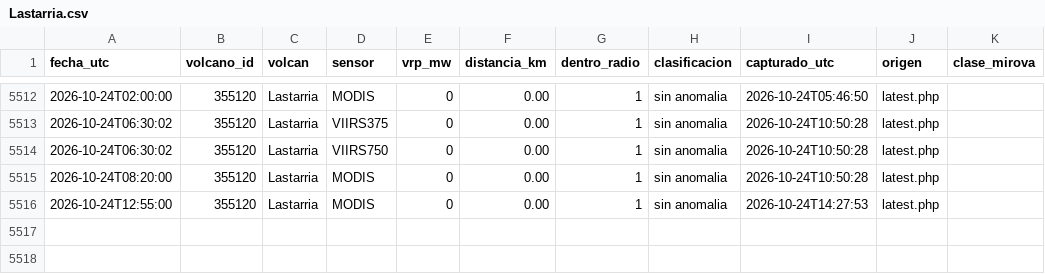
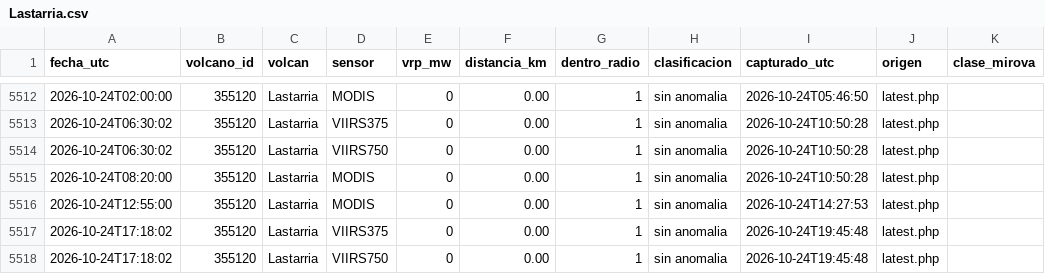
Before and after one commit to ProfeSergioM/ProfeSergioM.github.io, a CSV file: mirova/datos/Lastarria.csv, drawn as a sheet; only a part is shown, gaps mark what is left out; the diff names each change by its address in the sheet, - before the commit and + after, or states it on an @@ line.

```diff
--- a/mirova/datos/Lastarria.csv
+++ b/mirova/datos/Lastarria.csv
+row 5517: 2026-10-24T17:18:02 | 355120 | Lastarria | VIIRS375 | 0 | 0.00 | 1 | sin anomalia | 2026-10-24T19:45:48 | latest.php
+row 5518: 2026-10-24T17:18:02 | 355120 | Lastarria | VIIRS750 | 0 | 0.00 | 1 | sin anomalia | 2026-10-24T19:45:48 | latest.php
```
Also changed, not shown: mirova/datos/Isluga.csv, mirova/datos/Lascar.csv, 13 other files.
